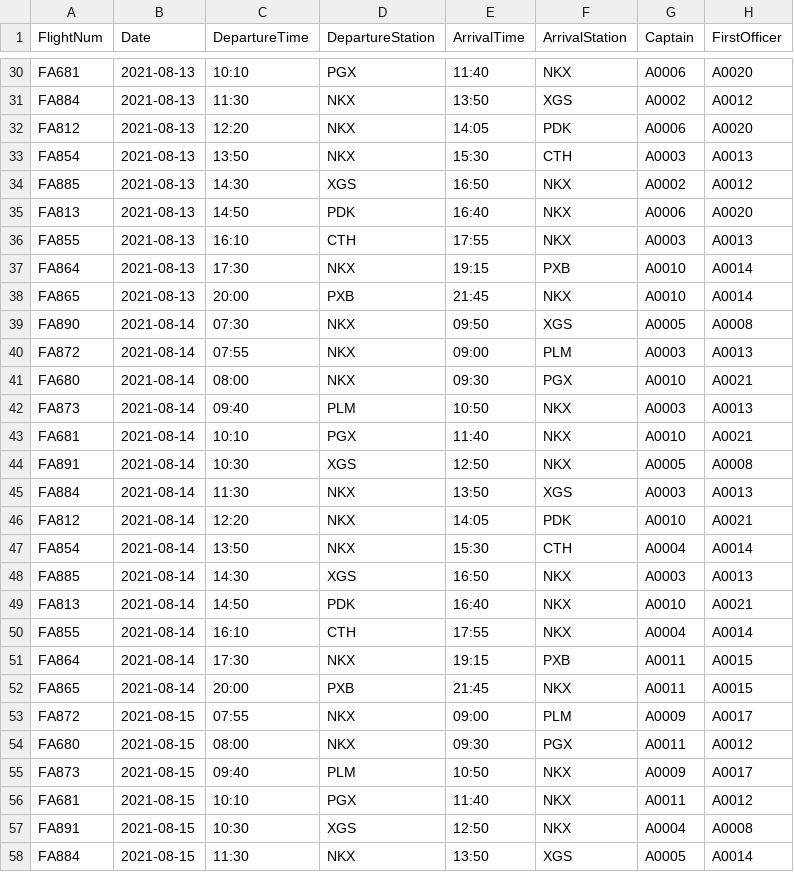
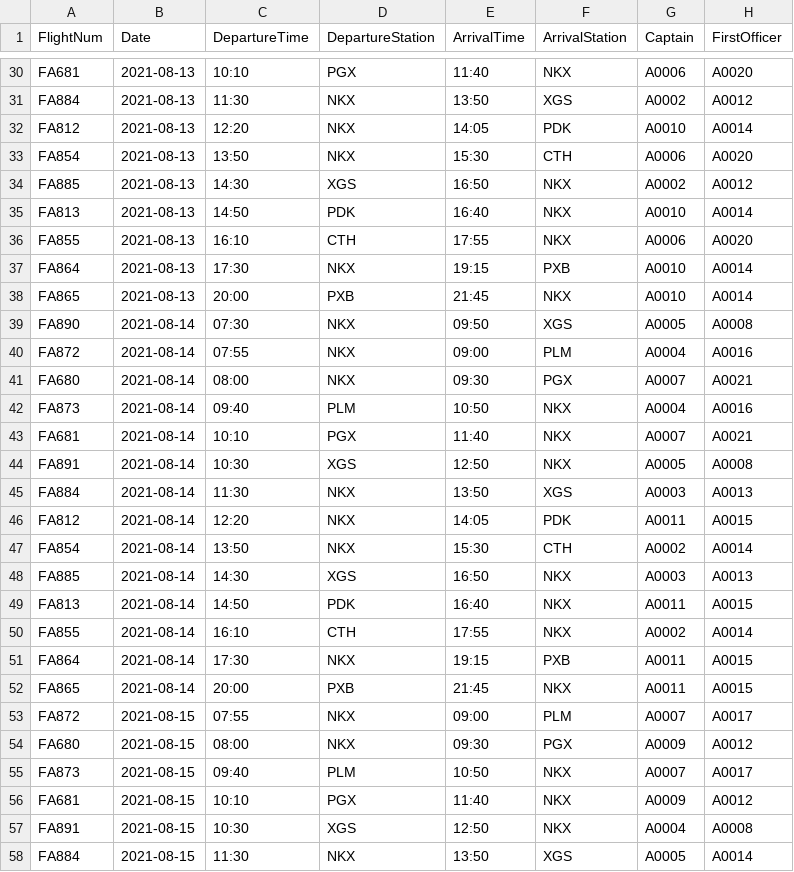
Before and after one commit to yayi398/flying-model, a CSV file: schedule_output.csv, drawn as a sheet; only a part is shown, gaps mark what is left out; the diff covers the shown part only.

```diff
--- a/schedule_output.csv
+++ b/schedule_output.csv
@@ -31,7 +31,7 @@ FA681,2021-08-13,10:10,PGX,11:40,NKX,A0006,A0020
 FA884,2021-08-13,11:30,NKX,13:50,XGS,A0002,A0012
-FA812,2021-08-13,12:20,NKX,14:05,PDK,A0006,A0020
-FA854,2021-08-13,13:50,NKX,15:30,CTH,A0003,A0013
+FA812,2021-08-13,12:20,NKX,14:05,PDK,A0010,A0014
+FA854,2021-08-13,13:50,NKX,15:30,CTH,A0006,A0020
 FA885,2021-08-13,14:30,XGS,16:50,NKX,A0002,A0012
-FA813,2021-08-13,14:50,PDK,16:40,NKX,A0006,A0020
-FA855,2021-08-13,16:10,CTH,17:55,NKX,A0003,A0013
+FA813,2021-08-13,14:50,PDK,16:40,NKX,A0010,A0014
+FA855,2021-08-13,16:10,CTH,17:55,NKX,A0006,A0020
 FA864,2021-08-13,17:30,NKX,19:15,PXB,A0010,A0014
@@ -39,19 +39,19 @@ FA865,2021-08-13,20:00,PXB,21:45,NKX,A0010,A0014
 FA890,2021-08-14,07:30,NKX,09:50,XGS,A0005,A0008
-FA872,2021-08-14,07:55,NKX,09:00,PLM,A0003,A0013
-FA680,2021-08-14,08:00,NKX,09:30,PGX,A0010,A0021
-FA873,2021-08-14,09:40,PLM,10:50,NKX,A0003,A0013
-FA681,2021-08-14,10:10,PGX,11:40,NKX,A0010,A0021
+FA872,2021-08-14,07:55,NKX,09:00,PLM,A0004,A0016
+FA680,2021-08-14,08:00,NKX,09:30,PGX,A0007,A0021
+FA873,2021-08-14,09:40,PLM,10:50,NKX,A0004,A0016
+FA681,2021-08-14,10:10,PGX,11:40,NKX,A0007,A0021
 FA891,2021-08-14,10:30,XGS,12:50,NKX,A0005,A0008
 FA884,2021-08-14,11:30,NKX,13:50,XGS,A0003,A0013
-FA812,2021-08-14,12:20,NKX,14:05,PDK,A0010,A0021
-FA854,2021-08-14,13:50,NKX,15:30,CTH,A0004,A0014
+FA812,2021-08-14,12:20,NKX,14:05,PDK,A0011,A0015
+FA854,2021-08-14,13:50,NKX,15:30,CTH,A0002,A0014
 FA885,2021-08-14,14:30,XGS,16:50,NKX,A0003,A0013
-FA813,2021-08-14,14:50,PDK,16:40,NKX,A0010,A0021
-FA855,2021-08-14,16:10,CTH,17:55,NKX,A0004,A0014
+FA813,2021-08-14,14:50,PDK,16:40,NKX,A0011,A0015
+FA855,2021-08-14,16:10,CTH,17:55,NKX,A0002,A0014
 FA864,2021-08-14,17:30,NKX,19:15,PXB,A0011,A0015
 FA865,2021-08-14,20:00,PXB,21:45,NKX,A0011,A0015
-FA872,2021-08-15,07:55,NKX,09:00,PLM,A0009,A0017
-FA680,2021-08-15,08:00,NKX,09:30,PGX,A0011,A0012
-FA873,2021-08-15,09:40,PLM,10:50,NKX,A0009,A0017
-FA681,2021-08-15,10:10,PGX,11:40,NKX,A0011,A0012
+FA872,2021-08-15,07:55,NKX,09:00,PLM,A0007,A0017
+FA680,2021-08-15,08:00,NKX,09:30,PGX,A0009,A0012
+FA873,2021-08-15,09:40,PLM,10:50,NKX,A0007,A0017
+FA681,2021-08-15,10:10,PGX,11:40,NKX,A0009,A0012
 FA891,2021-08-15,10:30,XGS,12:50,NKX,A0004,A0008
```
Also changed, not shown: 113 edited cells elsewhere in this file, crew_schedule_output.csv, 1 other file.
